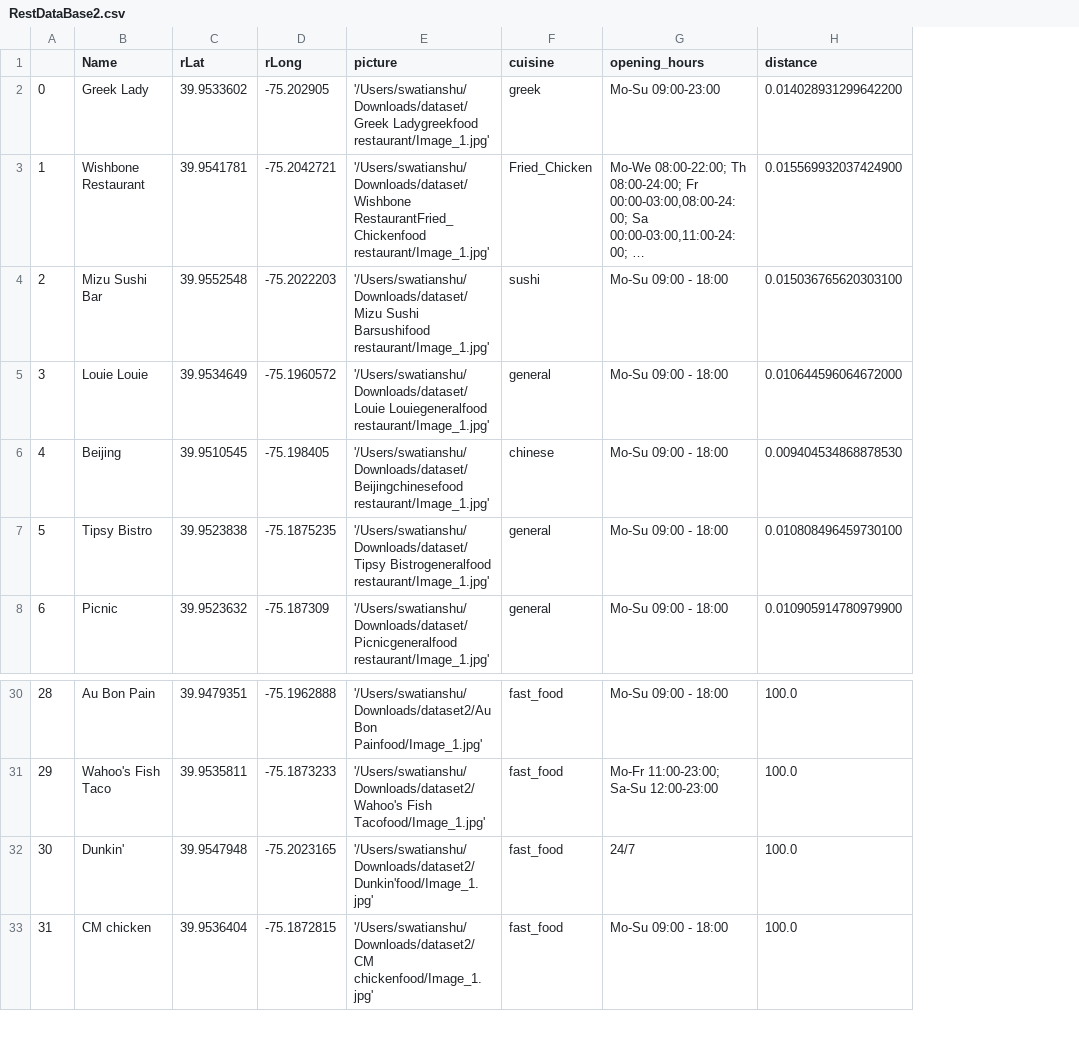
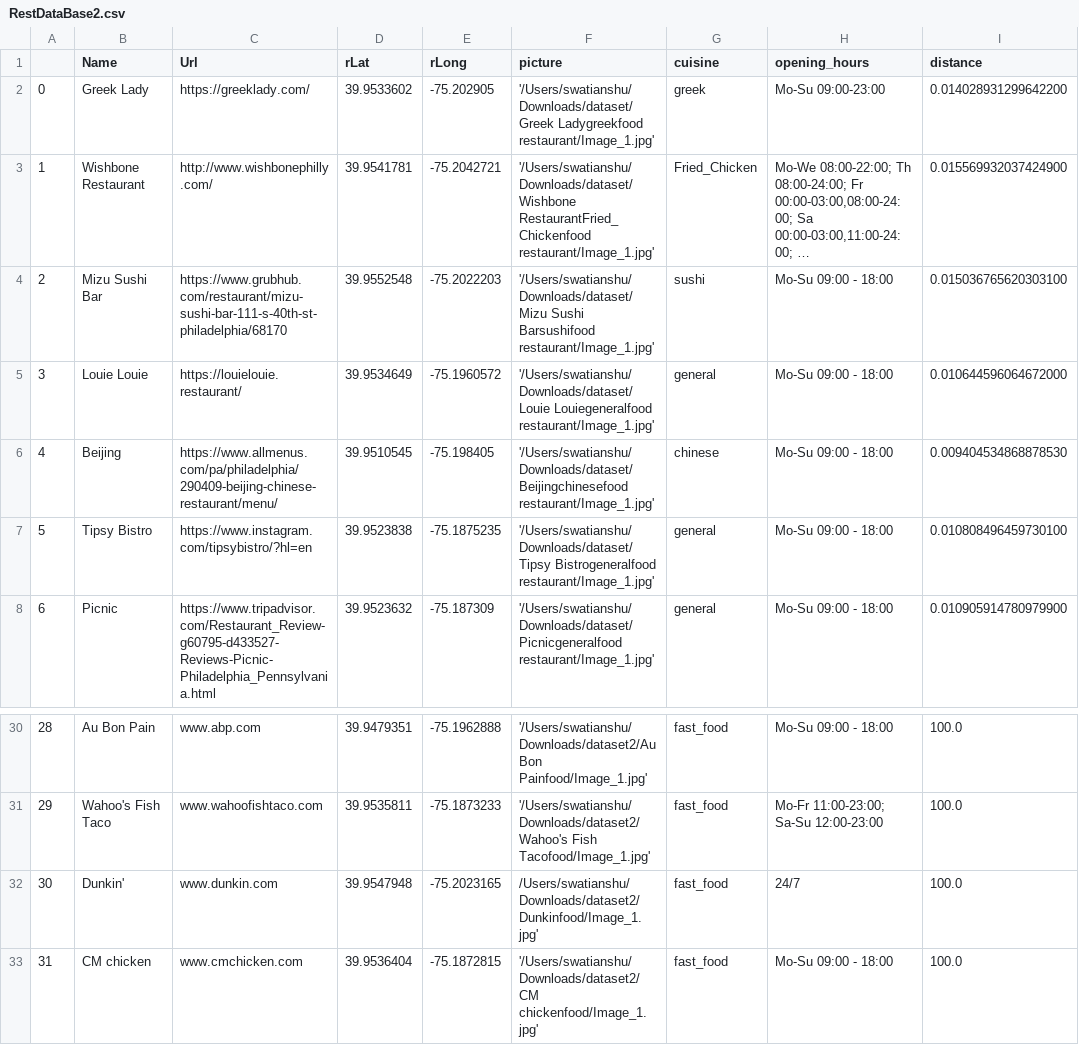
Before and after one commit to bharathi2203/SusFood, a CSV file: RestDataBase2.csv, drawn as a sheet; only a part is shown, gaps mark what is left out; long unchanged cells end in …; addresses are those after the commit; the diff names each change by its address in the sheet, - before the commit and + after, or states it on an @@ line.

```diff
--- a/RestDataBase2.csv
+++ b/RestDataBase2.csv
+column C (Url), rows 2-8: https://greeklady.com/ | http://www.wishbonephilly.com/ | https://www.grubhub.com/restaurant/mizu-sushi-bar-111-s-40th-st-philadelphia/68170 | https://louielouie.restaurant/ | https://www.allmenus.com/pa/philadelphia/290409-beijing-chinese-restaurant/menu/ | https://www.instagram.com/tipsybistro/?hl=en | https://www.tripadvisor.com/Restaurant_Review-g60795-d433527-Reviews-Picnic-Philadelphia_Pennsylvania.html; rows 30-33: www.abp.com | www.wahoofishtaco.com | www.dunkin.com | www.cmchicken.com
-F32 (picture): '/Users/swatianshu/Downloads/dataset2/Dunkin'food/Image_1.jpg'
+F32 (picture): /Users/swatianshu/Downloads/dataset2/Dunkinfood/Image_1.jpg'
```
Also changed, not shown: 1 other file.
